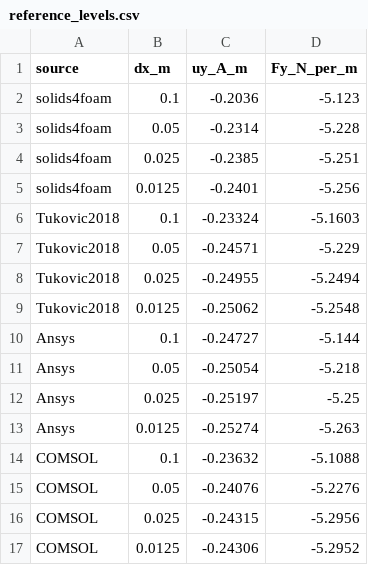
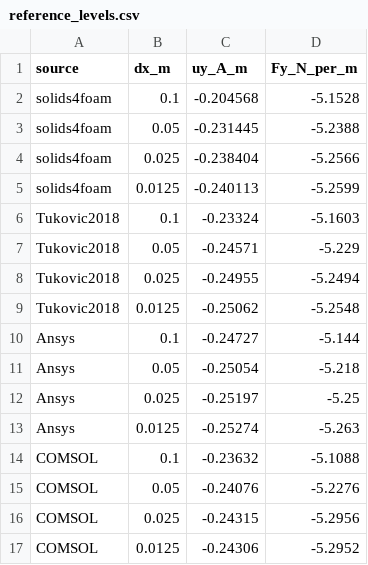
Before and after one commit to SairamPV94/paper-fsi-verification, a CSV file: paper-data/cavity_plate_material_law/reference_levels.csv, drawn as a sheet.

```diff
--- a/paper-data/cavity_plate_material_law/reference_levels.csv
+++ b/paper-data/cavity_plate_material_law/reference_levels.csv
@@ -1,6 +1,6 @@
 source,dx_m,uy_A_m,Fy_N_per_m
-solids4foam,0.1,-0.2036,-5.123
-solids4foam,0.05,-0.2314,-5.228
-solids4foam,0.025,-0.2385,-5.251
-solids4foam,0.0125,-0.2401,-5.256
+solids4foam,0.1,-0.204568,-5.1528
+solids4foam,0.05,-0.231445,-5.2388
+solids4foam,0.025,-0.238404,-5.2566
+solids4foam,0.0125,-0.240113,-5.2599
 Tukovic2018,0.1,-0.23324,-5.1603
```
Also changed, not shown: paper-data/cavity_plate_material_law/reference_richardson.csv, 6 other files.
